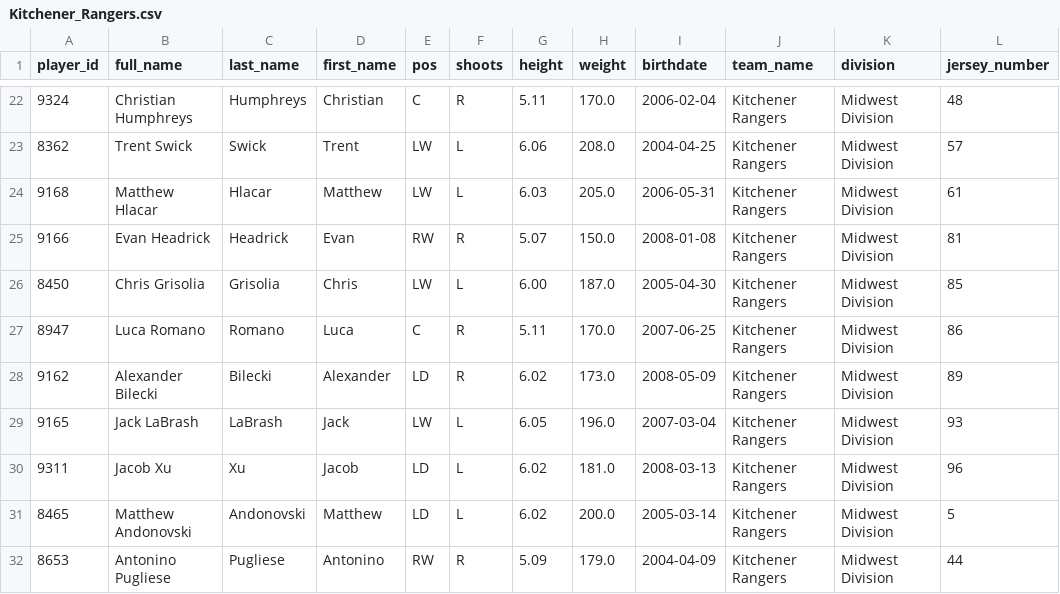
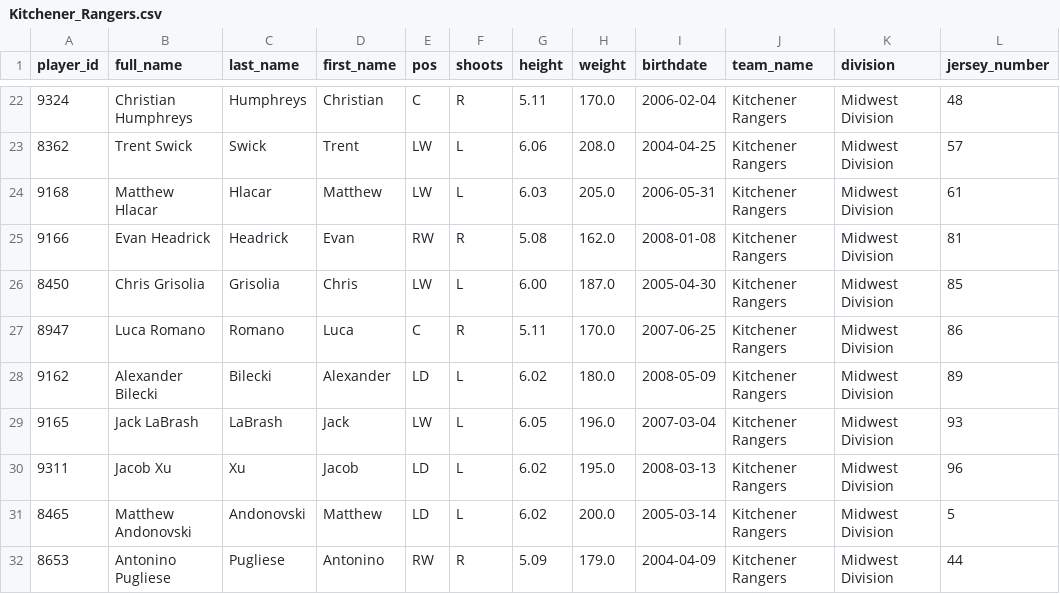
Before and after one commit to InsightDynamics/OHLStatHub, a CSV file: docs/OHL_ROSTERS/Kitchener_Rangers.csv, drawn as a sheet; only a part is shown, gaps mark what is left out; the diff names each change by its address in the sheet, - before the commit and + after, or states it on an @@ line.

```diff
--- a/docs/OHL_ROSTERS/Kitchener_Rangers.csv
+++ b/docs/OHL_ROSTERS/Kitchener_Rangers.csv
-G25 (height): 5.07
+G25 (height): 5.08
-H25 (weight): 150.0
+H25 (weight): 162.0
-F28 (shoots): R
+F28 (shoots): L
-H28 (weight): 173.0
+H28 (weight): 180.0
-H30 (weight): 181.0
+H30 (weight): 195.0
```
Also changed, not shown: docs/OHL_ROSTERS/OHL_ROSTERS_2024_2025.csv, docs/OHL_SCHEDULE/OHL_Schedule_2024_2025.csv, 3 other files.
